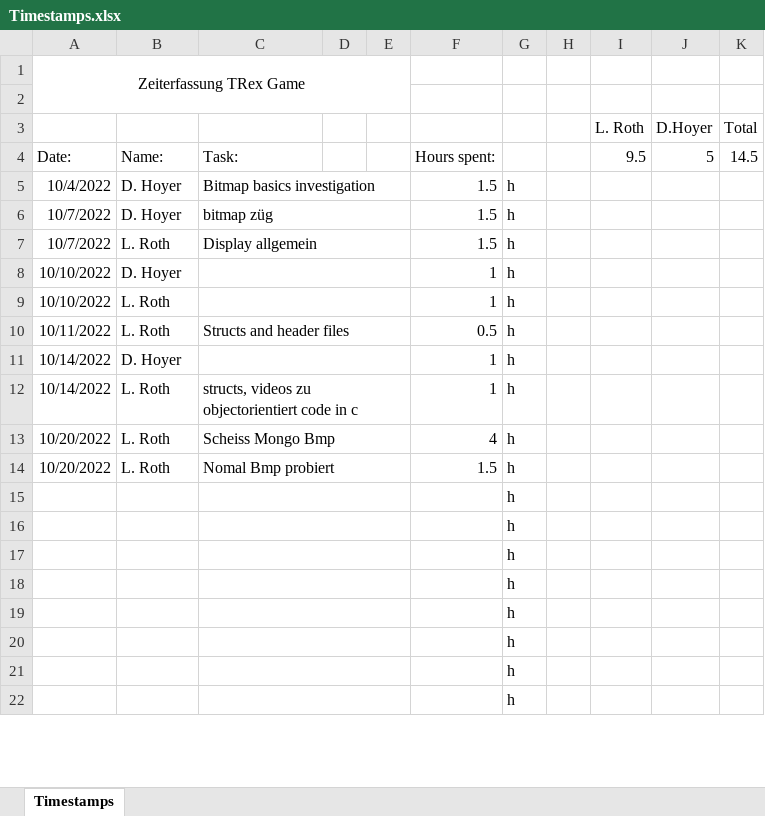
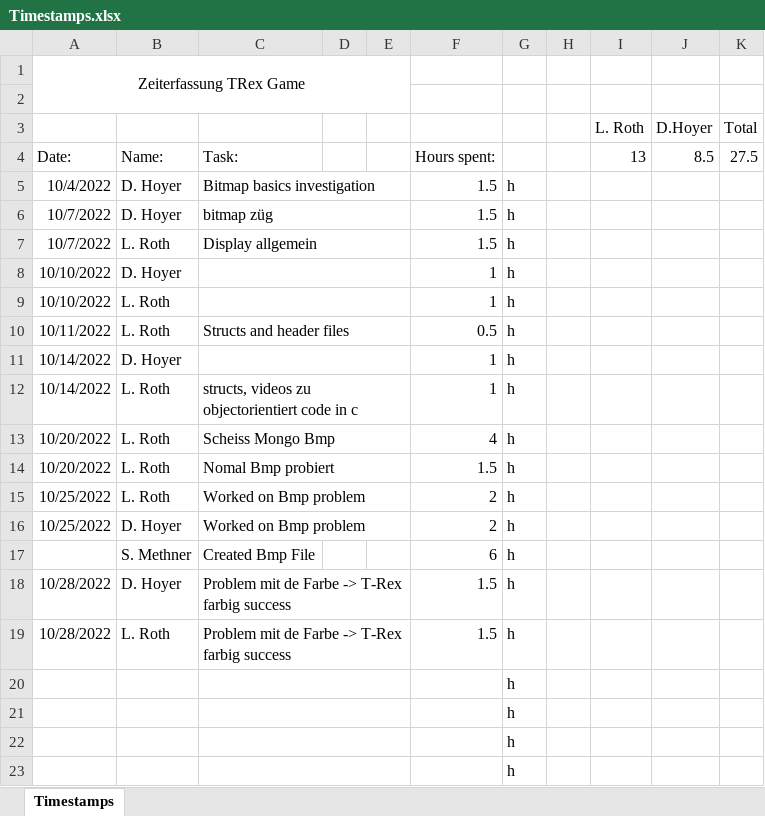
Before and after one commit to DavidHoyer/TRex, an Excel workbook: Timestamps.xlsx, sheet Timestamps, drawn as a sheet; only a part is shown; values as stored, in another font and other column widths than the file's, no borders; removed rows and columns are numbered as before the commit, all else as after; the diff names each change by its address in the sheet, - before the commit and + after, or states it on an @@ line.

```diff
--- a/Timestamps.xlsx (sheet Timestamps)
+++ b/Timestamps.xlsx (sheet Timestamps)
-I4 (L. Roth): 9.5
+I4 (L. Roth): 13
-J4 (D.Hoyer): 5
+J4 (D.Hoyer): 8.5
-K4 (Total): 14.5
+K4 (Total): 27.5
-row 15:  |  |  |  |  |  | h
-row 16:  |  |  |  |  |  | h
-row 17:  |  |  |  |  |  | h
-row 18:  |  |  |  |  |  | h
+row 15: 10/25/2022 | L. Roth | Worked on Bmp problem |  |  | 2 | h
+row 16: 10/25/2022 | D. Hoyer | Worked on Bmp problem |  |  | 2 | h
+row 17:  | S. Methner | Created Bmp File |  |  | 6 | h
+row 18: 10/28/2022 | D. Hoyer | Problem mit de Farbe -> T-Rex farbig success |  |  | 1.5 | h
+row 19: 10/28/2022 | L. Roth | Problem mit de Farbe -> T-Rex farbig success |  |  | 1.5 | h
```
Also changed, not shown: 15 other files.
